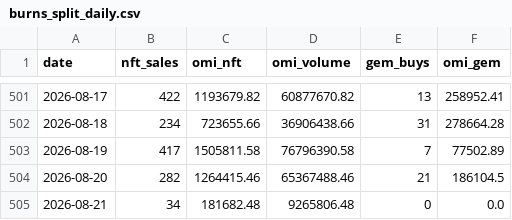
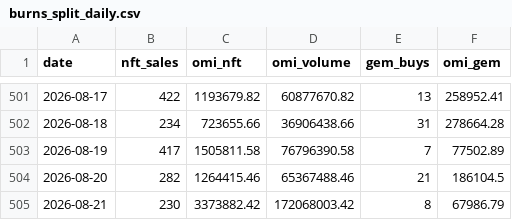
Before and after one commit to fanablefrance/jetonveve, a CSV file: data/burns_split_daily.csv, drawn as a sheet; only a part is shown, gaps mark what is left out.

```diff
--- a/data/burns_split_daily.csv
+++ b/data/burns_split_daily.csv
@@ -504,2 +504,2 @@ date,nft_sales,omi_nft,omi_volume,gem_buys,omi_gem
 2026-08-20,282,1264415.46,65367488.46,21,186104.5
-2026-08-21,34,181682.48,9265806.48,0,0.0
+2026-08-21,230,3373882.42,172068003.42,8,67986.79
```
Also changed, not shown: data/burns_daily.csv, 1 other file.
